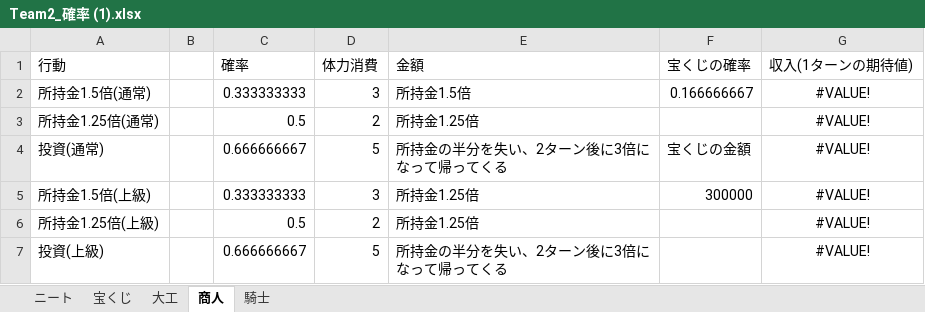
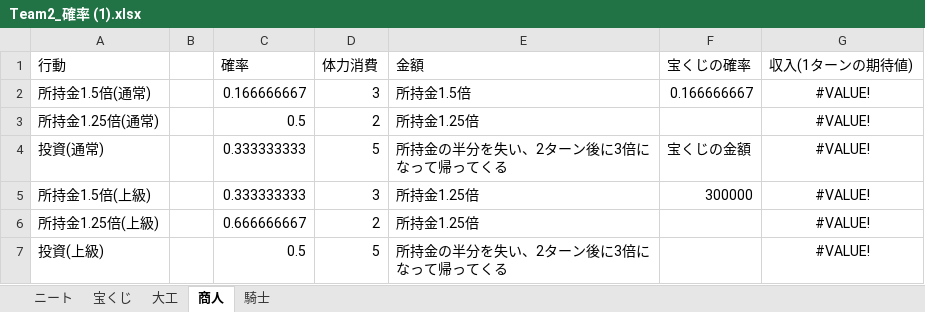
Before and after one commit to AokiTakamichi/Social_Game, an Excel workbook: Team2_確率 (1).xlsx, sheet 商人, drawn as a sheet; values as stored, in another font and other column widths than the file's, no borders; the diff names each change by its address in the sheet, - before the commit and + after, or states it on an @@ line.

Commit message:
Update merchant success probabilities

```diff
--- a/Team2_確率 (1).xlsx (sheet 商人)
+++ b/Team2_確率 (1).xlsx (sheet 商人)
-C2 (確率): 0.333333333
+C2 (確率): 0.166666667
-C4 (確率): 0.666666667
+C4 (確率): 0.333333333
-C6 (確率): 0.5
+C6 (確率): 0.666666667
-C7 (確率): 0.666666667
+C7 (確率): 0.5
```
